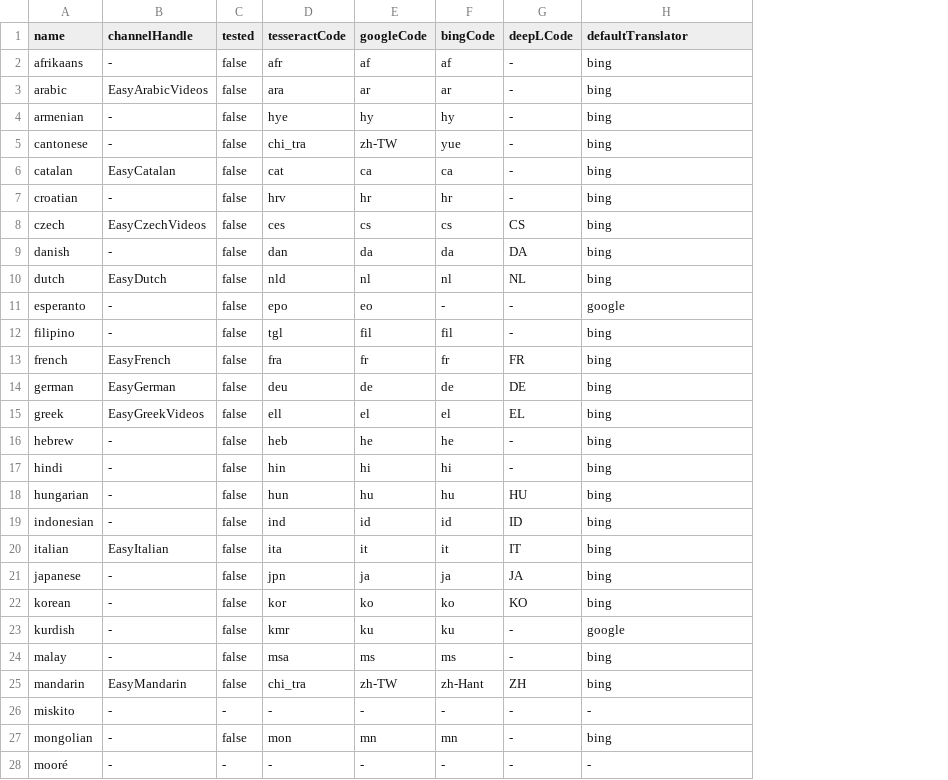
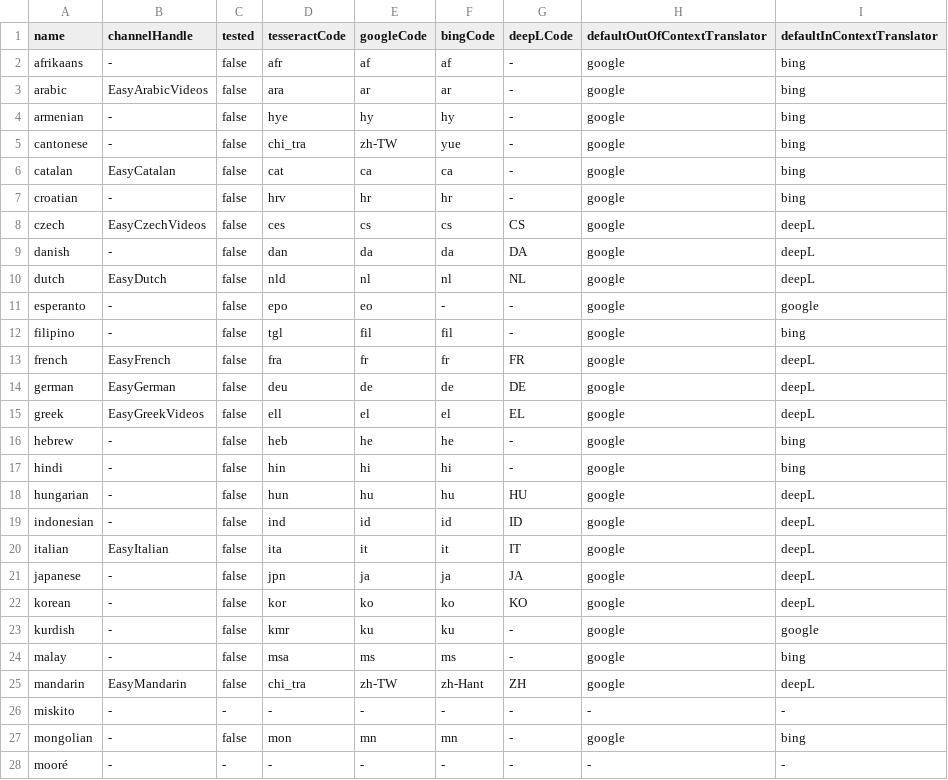
Before and after one commit to rnwst/easy-languages-dict, a CSV file: langs.csv, drawn as a sheet; only a part is shown; addresses are those after the commit; the diff covers the shown part only; the diff names each change by its address in the sheet, - before the commit and + after, or states it on an @@ line.

Commit message:
Use different translators for in- and out-of-context translation
DeepL seems to deliver good in-context translations, but terrible
out-of-context word translations. Use different translators for in- and
out-of-context translation. Use DeepL for in-context translation
whenever it is available, and Google for out-of-context translation.

```diff
--- a/langs.csv
+++ b/langs.csv
+column H (defaultOutOfContextTranslator), rows 2-28: google | google | google | google | google | google | google | google | google | google | google | google | google | google | google | google | google | google | google | google | google | google | google | google | - | google | -
-I1: defaultTranslator
+I1: defaultInContextTranslator
-I8:I10 (defaultInContextTranslator): bing
+I8:I10 (defaultInContextTranslator): deepL
-I13:I15 (defaultInContextTranslator): bing
+I13:I15 (defaultInContextTranslator): deepL
-I18:I22 (defaultInContextTranslator): bing
+I18:I22 (defaultInContextTranslator): deepL
-I25 (defaultInContextTranslator): bing
+I25 (defaultInContextTranslator): deepL
```
Also changed, not shown: 9 edited cells elsewhere in this file, 4 other files.
